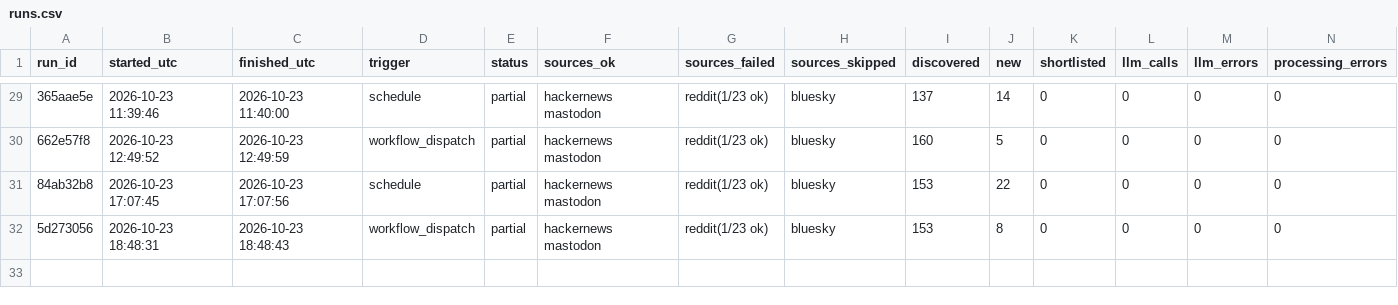
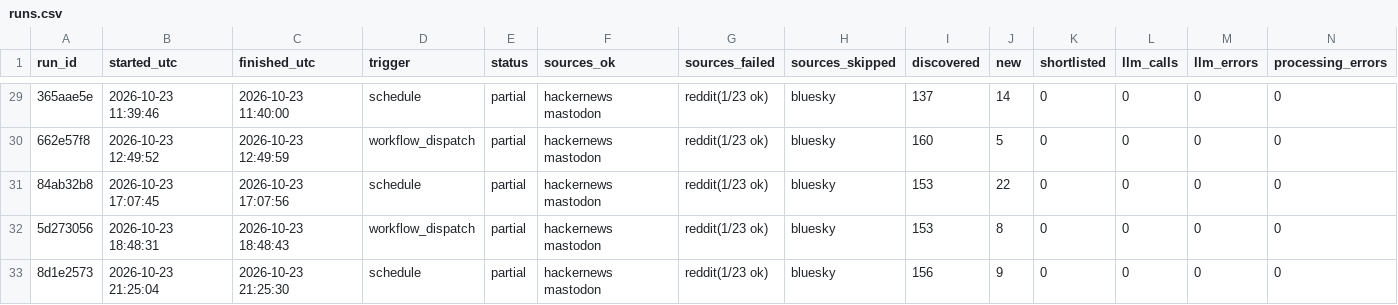
Before and after one commit to dannygrowthmarketing/ticmint-internet-listener, a CSV file: data/runs.csv, drawn as a sheet; only a part is shown, gaps mark what is left out; rows hold the shown columns only; the diff names each change by its address in the sheet, - before the commit and + after, or states it on an @@ line.

```diff
--- a/data/runs.csv
+++ b/data/runs.csv
+row 33: 8d1e2573 | 2026-10-23 21:25:04 | 2026-10-23 21:25:30 | schedule | partial | hackernews mastodon | reddit(1/23 ok) | bluesky | 156 | 9 | 0 | 0 | 0 | 0
```
Also changed, not shown: 2 other files.
